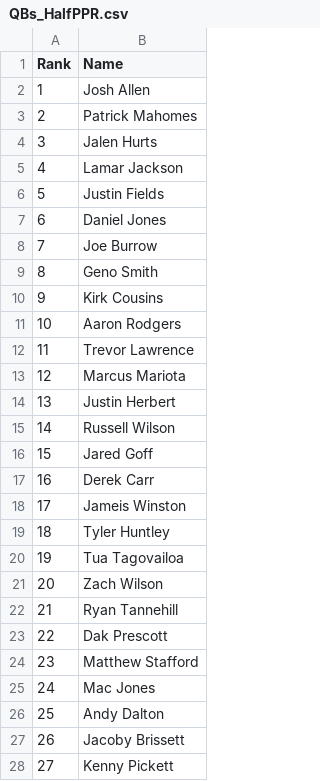
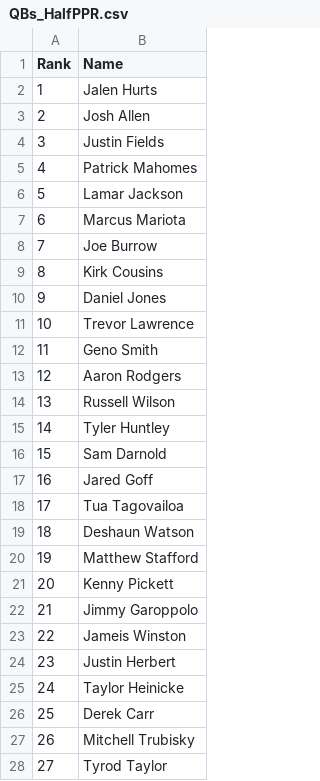
Before and after one commit to VinGuar/Fantasy-Football-Rankings-With-ML, a CSV file: final_rankings/HalfPPR_rankings/QBs_HalfPPR.csv, drawn as a sheet; only a part is shown; the diff covers the shown part only.

```diff
--- a/final_rankings/HalfPPR_rankings/QBs_HalfPPR.csv
+++ b/final_rankings/HalfPPR_rankings/QBs_HalfPPR.csv
@@ -1,28 +1,28 @@
 Rank,Name
-1,Josh Allen
-2,Patrick Mahomes
-3,Jalen Hurts
-4,Lamar Jackson
-5,Justin Fields
-6,Daniel Jones
+1,Jalen Hurts
+2,Josh Allen
+3,Justin Fields
+4,Patrick Mahomes
+5,Lamar Jackson
+6,Marcus Mariota
 7,Joe Burrow
-8,Geno Smith
-9,Kirk Cousins
-10,Aaron Rodgers
-11,Trevor Lawrence
-12,Marcus Mariota
-13,Justin Herbert
-14,Russell Wilson
-15,Jared Goff
-16,Derek Carr
-17,Jameis Winston
-18,Tyler Huntley
-19,Tua Tagovailoa
-20,Zach Wilson
-21,Ryan Tannehill
-22,Dak Prescott
-23,Matthew Stafford
-24,Mac Jones
-25,Andy Dalton
-26,Jacoby Brissett
-27,Kenny Pickett
+8,Kirk Cousins
+9,Daniel Jones
+10,Trevor Lawrence
+11,Geno Smith
+12,Aaron Rodgers
+13,Russell Wilson
+14,Tyler Huntley
+15,Sam Darnold
+16,Jared Goff
+17,Tua Tagovailoa
+18,Deshaun Watson
+19,Matthew Stafford
+20,Kenny Pickett
+21,Jimmy Garoppolo
+22,Jameis Winston
+23,Justin Herbert
+24,Taylor Heinicke
+25,Derek Carr
+26,Mitchell Trubisky
+27,Tyrod Taylor
```
Also changed, not shown: 36 edited cells elsewhere in this file, final_rankings/HalfPPR_rankings/RBs_HalfPPR.csv, final_rankings/HalfPPR_rankings/TEs_HalfPPR.csv, 21 other files.
